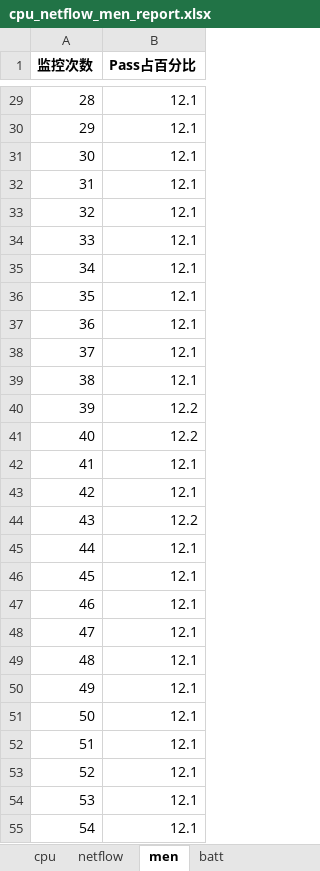
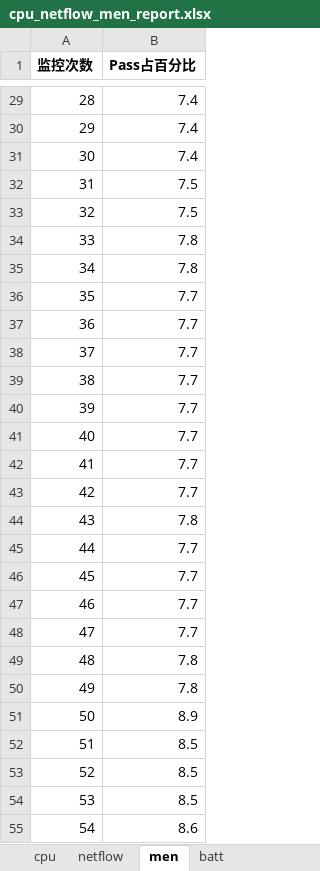
Before and after one commit to joe-qai/ADB-PerfMon, an Excel workbook: xlsxReports/cpu_netflow_men_report.xlsx, sheet men, drawn as a sheet; only a part is shown, gaps mark what is left out; values as stored, in another font and other column widths than the file's, no borders; charts and pictures not drawn; the diff covers the shown part only; the diff names each change by its address in the sheet, - before the commit and + after, or states it on an @@ line.

```diff
--- a/xlsxReports/cpu_netflow_men_report.xlsx (sheet men)
+++ b/xlsxReports/cpu_netflow_men_report.xlsx (sheet men)
-B29:B31 (Pass占百分比): 12.1
+B29:B31 (Pass占百分比): 7.4
-B32:B33 (Pass占百分比): 12.1
+B32:B33 (Pass占百分比): 7.5
-B34:B35 (Pass占百分比): 12.1
+B34:B35 (Pass占百分比): 7.8
-B36:B39 (Pass占百分比): 12.1
+B36:B39 (Pass占百分比): 7.7
-B40:B41 (Pass占百分比): 12.2
+B40:B41 (Pass占百分比): 7.7
-B42:B43 (Pass占百分比): 12.1
+B42:B43 (Pass占百分比): 7.7
-B44 (Pass占百分比): 12.2
+B44 (Pass占百分比): 7.8
-B45:B48 (Pass占百分比): 12.1
+B45:B48 (Pass占百分比): 7.7
-B49:B50 (Pass占百分比): 12.1
+B49:B50 (Pass占百分比): 7.8
-B51 (Pass占百分比): 12.1
+B51 (Pass占百分比): 8.9
-B52:B54 (Pass占百分比): 12.1
+B52:B54 (Pass占百分比): 8.5
-B55 (Pass占百分比): 12.1
+B55 (Pass占百分比): 8.6
```
Also changed, not shown: 33 edited cells elsewhere in this sheet, sheet netflow, sheet batt, sheet cpu, charts or pictures, 3 other files.
